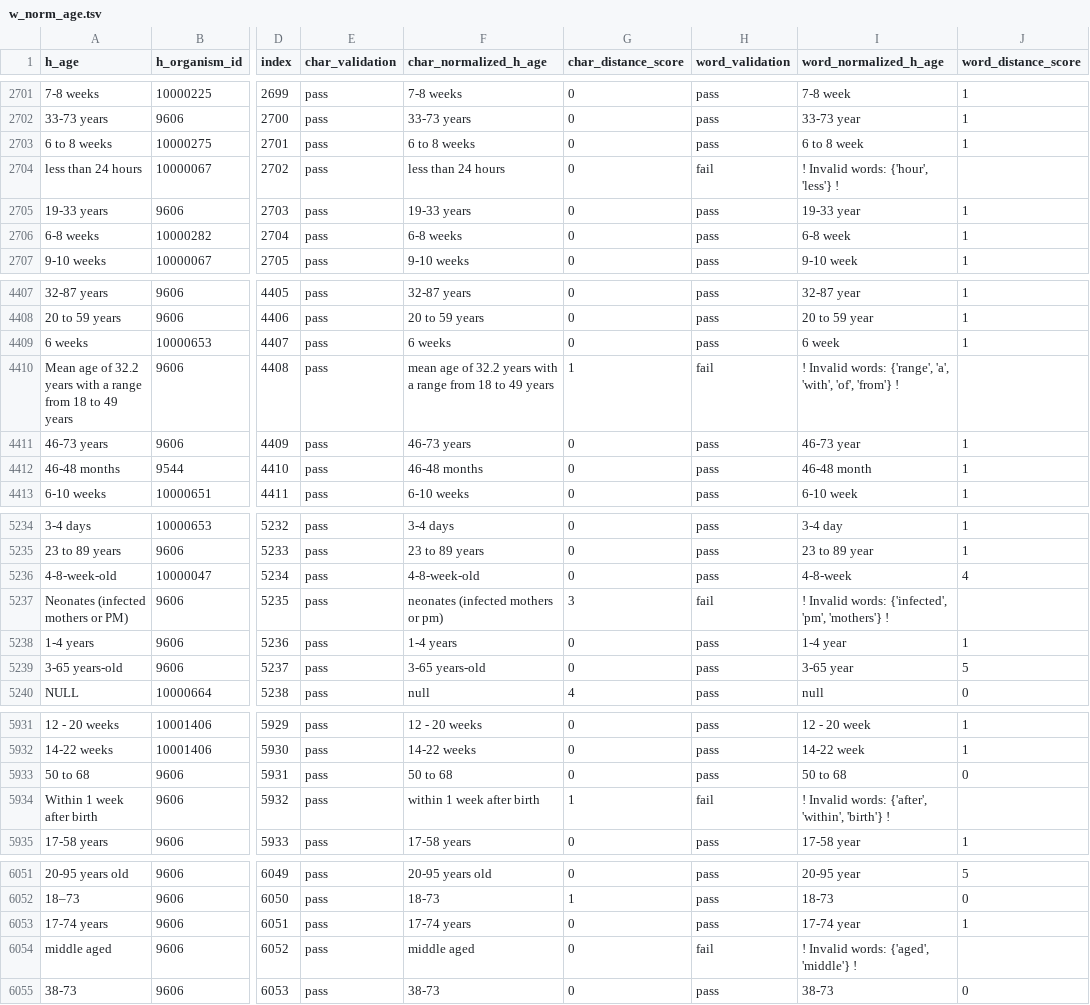
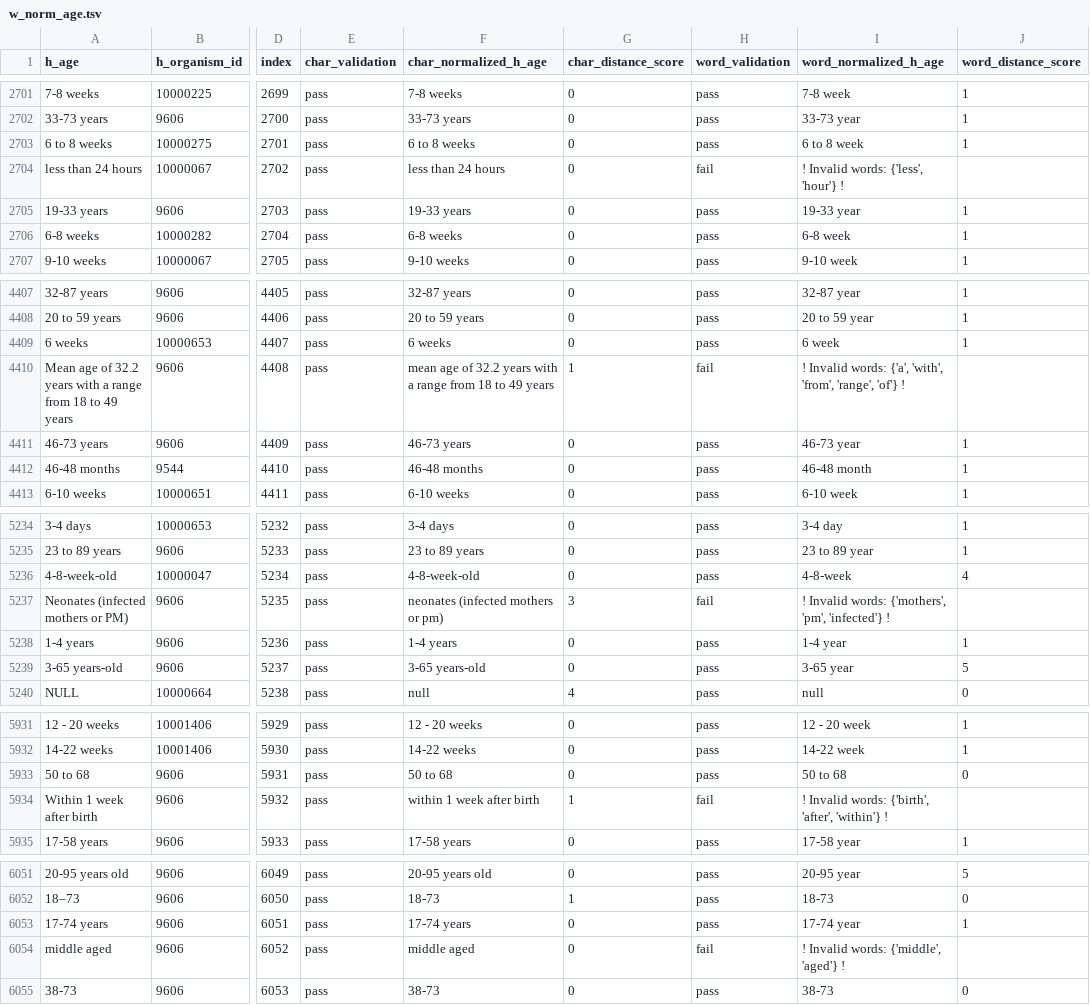
Before and after one commit to sebastianduesing/adp, a TSV file: new/age/output_files/w_norm_age.tsv, drawn as a sheet; only a part is shown, gaps mark what is left out; the diff covers the shown part only; the diff names each change by its address in the sheet, - before the commit and + after, or states it on an @@ line.

Commit message:
Update age word files

```diff
--- a/new/age/output_files/w_norm_age.tsv
+++ b/new/age/output_files/w_norm_age.tsv
-I2704 (word_normalized_h_age): ! Invalid words: {'hour', 'less'} !
+I2704 (word_normalized_h_age): ! Invalid words: {'less', 'hour'} !
-I4410 (word_normalized_h_age): …Invalid words: {'range', 'a', 'with', 'of', 'from'} !
+I4410 (word_normalized_h_age): …Invalid words: {'a', 'with', 'from', 'range', 'of'} !
-I5237 (word_normalized_h_age): …Invalid words: {'infected', 'pm', 'mothers'} !
+I5237 (word_normalized_h_age): …Invalid words: {'mothers', 'pm', 'infected'} !
-I5934 (word_normalized_h_age): …Invalid words: {'after', 'within', 'birth'} !
+I5934 (word_normalized_h_age): …Invalid words: {'birth', 'after', 'within'} !
-I6054 (word_normalized_h_age): ! Invalid words: {'aged', 'middle'} !
+I6054 (word_normalized_h_age): ! Invalid words: {'middle', 'aged'} !
```
Also changed, not shown: 16 edited cells elsewhere in this file.
